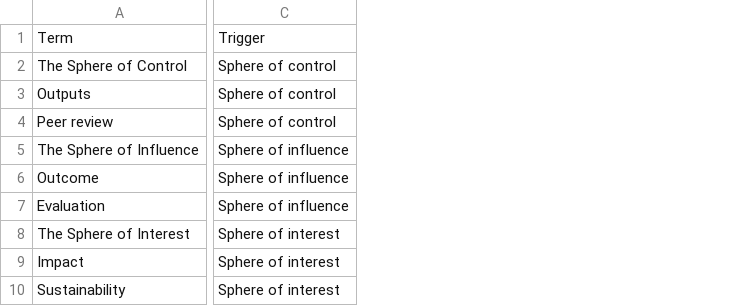
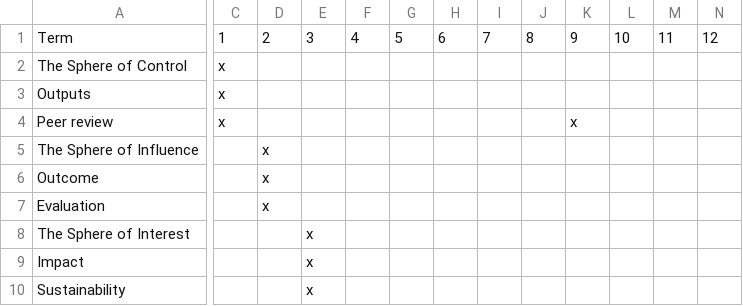
Before and after one commit to CCAFS/CGIAR-Dashboard, a CSV file: public/csv/CGIAR Results Dashboard - Glossary - Project Management - Terms and Definitions List.csv, drawn as a sheet; only a part is shown, gaps mark what is left out; removed rows and columns are numbered as before the commit, all else as after; the diff covers the shown part only; the diff names each change by its address in the sheet, - before the commit and + after, or states it on an @@ line.

Commit message:
New logic added to the Glossary for loading terms and definitions.

```diff
--- a/public/csv/CGIAR Results Dashboard - Glossary - Project Management - Terms and Definitions List.csv
+++ b/public/csv/CGIAR Results Dashboard - Glossary - Project Management - Terms and Definitions List.csv
-column C, rows 1-10: Trigger | Sphere of control | Sphere of control | Sphere of control | Sphere of influence | Sphere of influence | Sphere of influence | Sphere of interest | Sphere of interest | Sphere of interest
+column C, rows 1-4: 1 | x | x | x
+column D, rows 1-7: 2 |  |  |  | x | x | x
+column E, rows 1-10: 3 |  |  |  |  |  |  | x | x | x
+column F, row 1: 4
+column G, row 1: 5
+column H, row 1: 6
+column I, row 1: 7
+column J, row 1: 8
+column K, rows 1-4: 9 |  |  | x
+column L, row 1: 10
+column M, row 1: 11
+column N, row 1: 12
```
Also changed, not shown: 1 added column elsewhere in this file, 4 other files.
